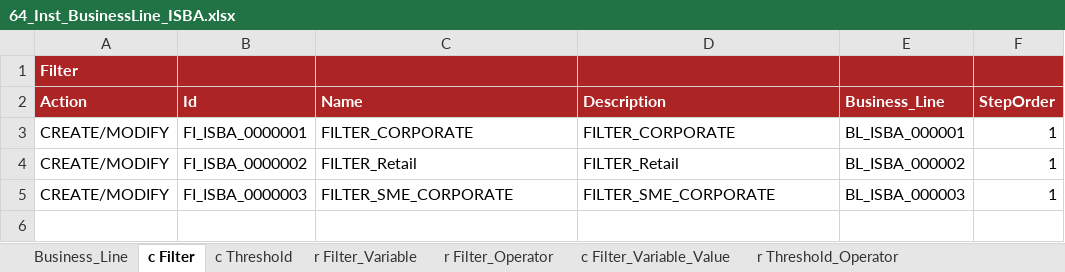
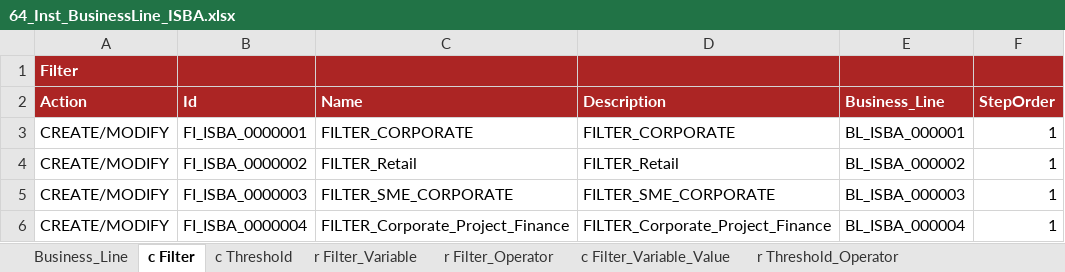
Before and after one commit to cybertop35/intelliJConf, an Excel workbook: earlywarning-pom/earlywarning-config/src/baf-instances/64_Inst_BusinessLine_ISBA.xlsx, sheet c Filter, drawn as a sheet; values as stored, in another font and other column widths than the file's, no borders; charts and pictures not drawn; the diff names each change by its address in the sheet, - before the commit and + after, or states it on an @@ line.

Commit message:
fix segment ISBA

```diff
--- a/earlywarning-pom/earlywarning-config/src/baf-instances/64_Inst_BusinessLine_ISBA.xlsx (sheet c Filter)
+++ b/earlywarning-pom/earlywarning-config/src/baf-instances/64_Inst_BusinessLine_ISBA.xlsx (sheet c Filter)
+row 6: CREATE/MODIFY | FI_ISBA_0000004 | FILTER_Corporate_Project_Finance | FILTER_Corporate_Project_Finance | BL_ISBA_000004 | 1
```
Also changed, not shown: sheet c Filter_Variable_Value, sheet r Filter_Operator, sheet r Filter_Variable, sheet r Subset_AnalysisUnit, sheet Business_Line, charts or pictures, earlywarning-pom/earlywarning-config/src/baf-instances/65_Inst_Workspace_ISBA.xlsx.
